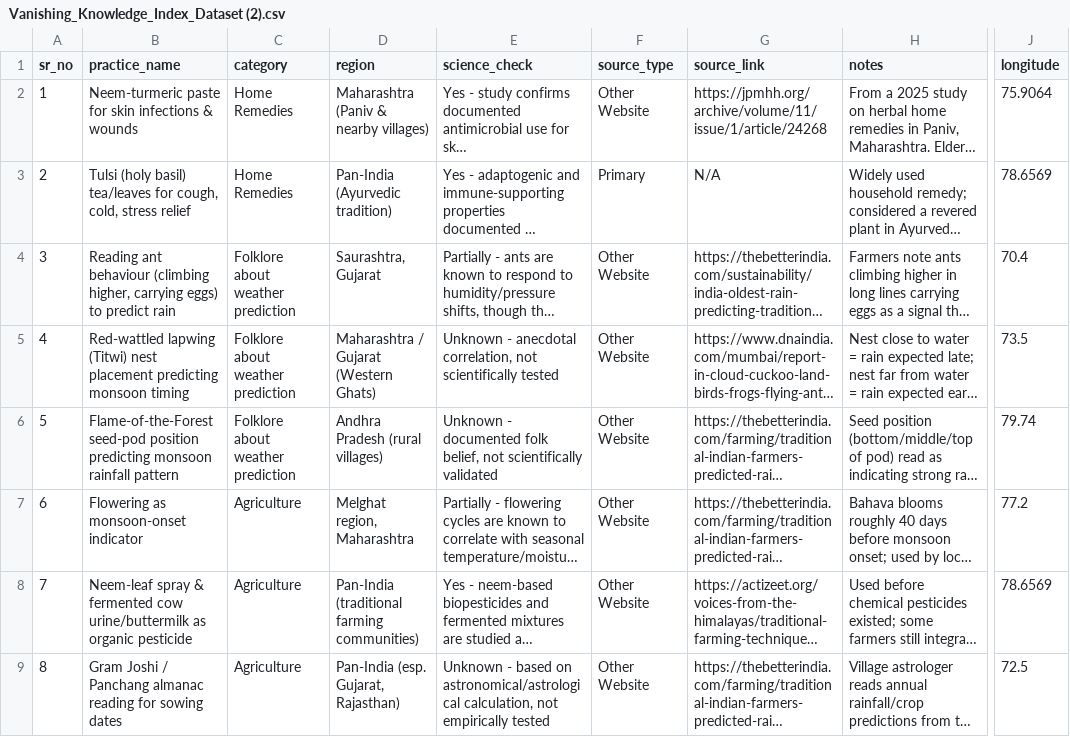
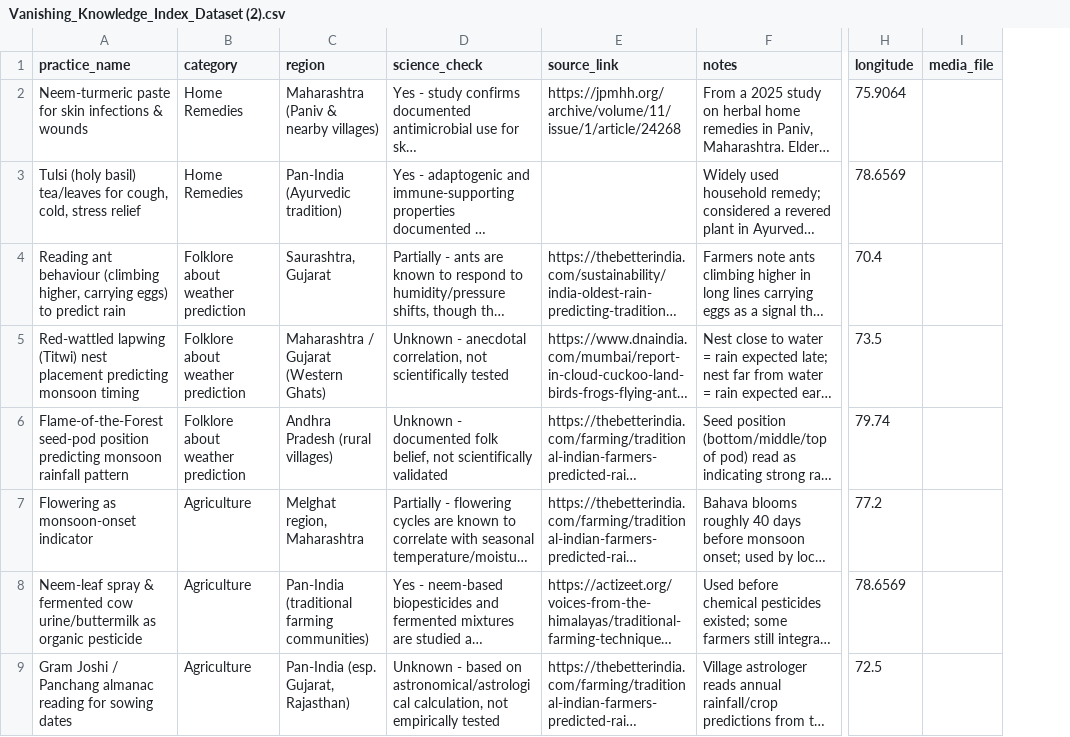
Before and after one commit to omprakashpatna18-del/Vanishing_knowledge_index, a CSV file: Vanishing_Knowledge_Index_Dataset (2).csv, drawn as a sheet; only a part is shown, gaps mark what is left out; long unchanged cells end in …; removed rows and columns are numbered as before the commit, all else as after; the diff covers the shown part only; the diff names each change by its address in the sheet, - before the commit and + after, or states it on an @@ line.

```diff
--- a/Vanishing_Knowledge_Index_Dataset (2).csv
+++ b/Vanishing_Knowledge_Index_Dataset (2).csv
-column A (sr_no), rows 2-9: 1 | 2 | 3 | 4 | 5 | 6 | 7 | 8
-column F (source_type), rows 2-9: Other Website | Primary | Other Website | Other Website | Other Website | Other Website | Other Website | Other Website
+column I (media_file), empty
-E3 (source_link): N/A
+E3 (source_link): (empty)
```
Also changed, not shown: 20 edited cells elsewhere in this file.
